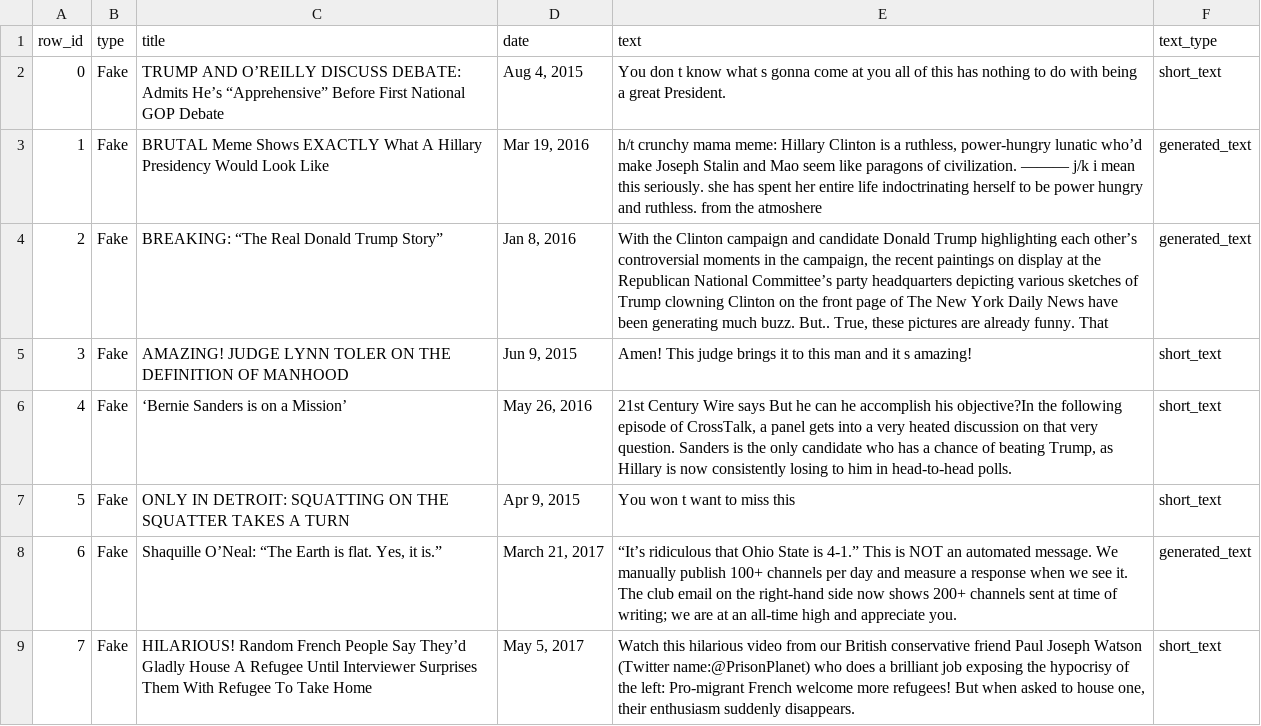
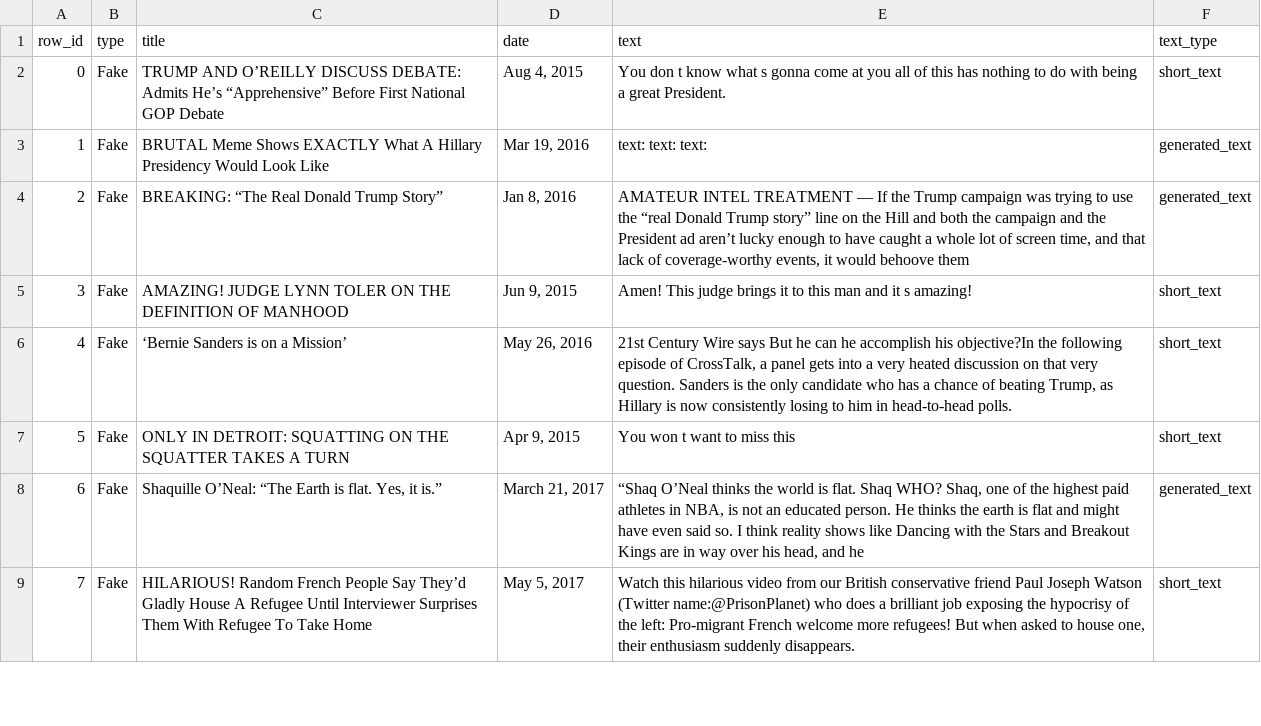
Before and after one commit to Rysias/cds-assignments, a CSV file: language-assignments/fooled-by-llm/data/gpt-j-6b_promptsv1.csv, drawn as a sheet; only a part is shown; the diff covers the shown part only.

```diff
--- a/language-assignments/fooled-by-llm/data/gpt-j-6b_promptsv1.csv
+++ b/language-assignments/fooled-by-llm/data/gpt-j-6b_promptsv1.csv
@@ -2,4 +2,4 @@ row_id,type,title,date,text,text_type
 0,Fake,TRUMP AND O’REILLY DISCUSS DEBATE: Admits He’s “Apprehensive” Before First National GOP Debate,"Aug 4, 2015", You don t know what s gonna come at you all of this has nothing to do with being a great President.  ,short_text
-1,Fake,BRUTAL Meme Shows EXACTLY What A Hillary Presidency Would Look Like,"Mar 19, 2016","h/t crunchy mama meme: Hillary Clinton is a ruthless, power-hungry lunatic who’d make Joseph Stalin and Mao seem like paragons of civilization. ——— j/k i mean this seriously. she has spent her entire life indoctrinating herself to be power hungry and ruthless. from the atmoshere",generated_text
-2,Fake,BREAKING: “The Real Donald Trump Story”,"Jan 8, 2016","With the Clinton campaign and candidate Donald Trump highlighting each other’s controversial moments in the campaign, the recent paintings on display at the Republican National Committee’s party headquarters depicting various sketches of Trump clowning Clinton on the front page of The New York Daily News have been generating much buzz. But.. True, these pictures are already funny. That",generated_text
+1,Fake,BRUTAL Meme Shows EXACTLY What A Hillary Presidency Would Look Like,"Mar 19, 2016",text: text: text:,generated_text
+2,Fake,BREAKING: “The Real Donald Trump Story”,"Jan 8, 2016","AMATEUR INTEL TREATMENT — If the Trump campaign was trying to use the “real Donald Trump story” line on the Hill and both the campaign and the President ad aren’t lucky enough to have caught a whole lot of screen time, and that lack of coverage-worthy events, it would behoove them",generated_text
 3,Fake,AMAZING! JUDGE LYNN TOLER ON THE DEFINITION OF MANHOOD,"Jun 9, 2015",Amen! This judge brings it to this man and it s amazing!,short_text
@@ -7,3 +7,3 @@ row_id,type,title,date,text,text_type
 5,Fake,ONLY IN DETROIT: SQUATTING ON THE SQUATTER TAKES A TURN,"Apr 9, 2015",You won t want to miss this,short_text
-6,Fake,"Shaquille O’Neal: “The Earth is flat. Yes, it is.”","March 21, 2017",“It’s ridiculous that Ohio State is 4-1.” This is NOT an automated message. We manually publish 100+ channels per day and measure a response when we see it. The club email on the right-hand side now shows 200+ channels sent at time of writing; we are at an all-time high and appreciate you.,generated_text
+6,Fake,"Shaquille O’Neal: “The Earth is flat. Yes, it is.”","March 21, 2017","“Shaq O’Neal thinks the world is flat. Shaq WHO? Shaq, one of the highest paid athletes in NBA, is not an educated person. He thinks the earth is flat and might have even said so. I think reality shows like Dancing with the Stars and Breakout Kings are in way over his head, and he",generated_text
 7,Fake,HILARIOUS! Random French People Say They’d Gladly House A Refugee Until Interviewer Surprises Them With Refugee To Take Home,"May 5, 2017","Watch this hilarious video from our British conservative friend Paul Joseph Watson (Twitter name:@PrisonPlanet) who does a brilliant job exposing the hypocrisy of the left: Pro-migrant French welcome more refugees! But when asked to house one, their enthusiasm suddenly disappears.",short_text
```
Also changed, not shown: 12 edited cells elsewhere in this file, language-assignments/fooled-by-llm/data/gpt-j-6b_prompts.csv, language-assignments/fooled-by-llm/data/gpt-j-6b_prompts_clean.csv, 5 other files.
